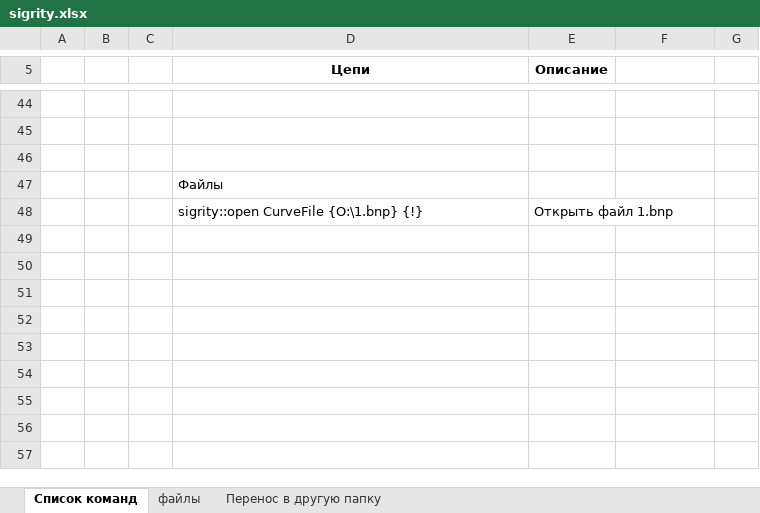
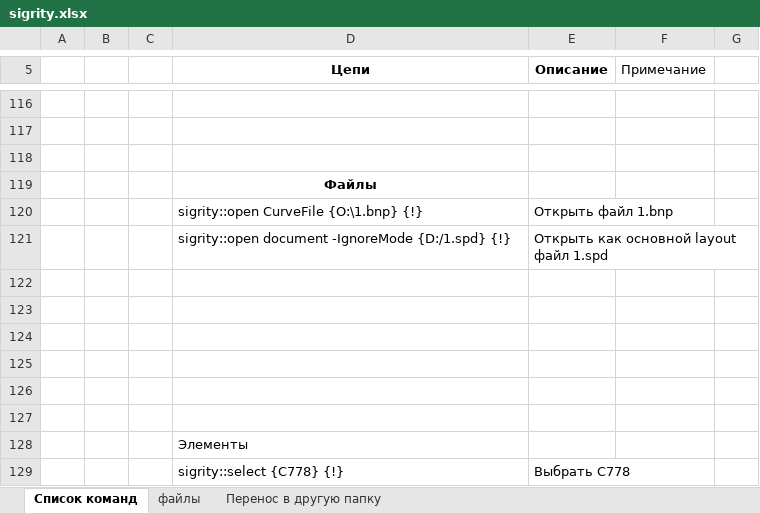
Before and after one commit to Avrimuskom/sigrity-rus, an Excel workbook: sigrity.xlsx, sheet Список команд, drawn as a sheet; only a part is shown, gaps mark what is left out; values as stored, in another font and other column widths than the file's, no borders; addresses are those after the commit; the diff covers the shown part only; the diff names each change by its address in the sheet, - before the commit and + after, or states it on an @@ line.

```diff
--- a/sigrity.xlsx (sheet Список команд)
+++ b/sigrity.xlsx (sheet Список команд)
-F5: (empty)
+F5: Примечание
@@ D119 bold: off → on, alignment: left → center @@
+row 121:  |  |  | sigrity::open document -IgnoreMode {D:/1.spd} {!} | Открыть как основной layout файл 1.spd
+row 122: (empty)
+row 123: (empty)
+row 124: (empty)
+row 125: (empty)
+row 126: (empty)
+row 127: (empty)
+row 128:  |  |  | Элементы
+row 129:  |  |  | sigrity::select {C778} {!} | Выбрать C778
```
Also changed, not shown: 72 added rows, 1 moved row and 4 edited cells elsewhere in this sheet, 4 other files.
